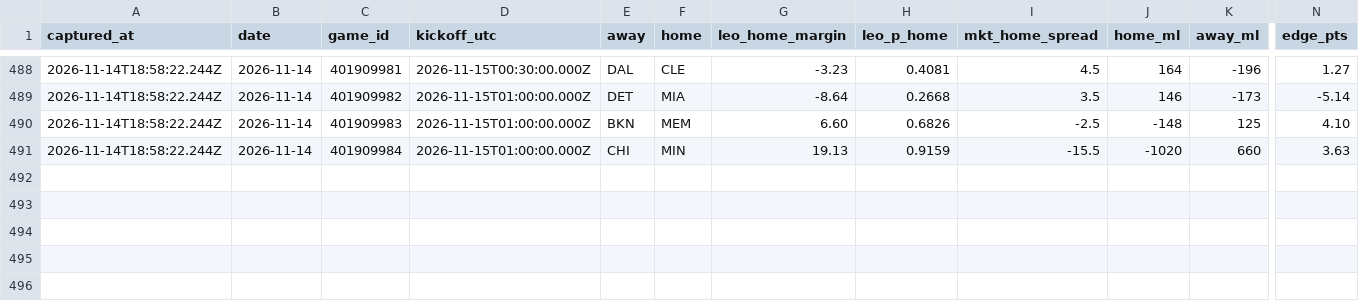
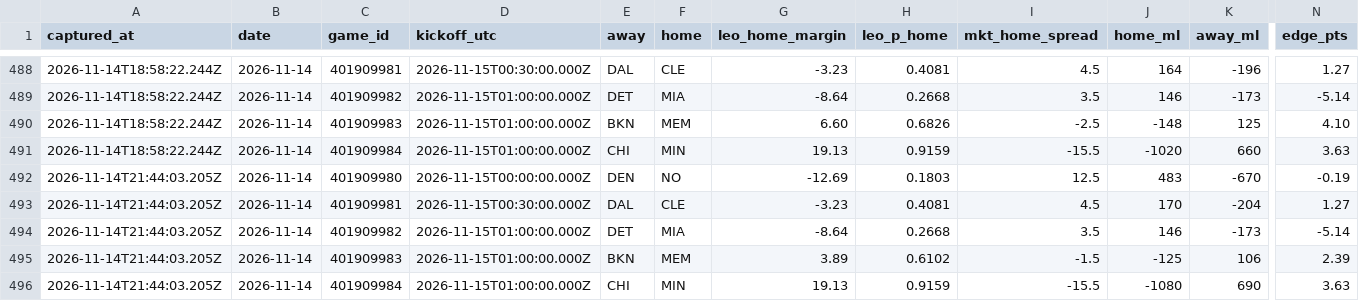
Before and after one commit to flychico/lydiaslab, a CSV file: data/nba/prediction-history.csv, drawn as a sheet; only a part is shown, gaps mark what is left out; rows hold the shown columns only; the diff names each change by its address in the sheet, - before the commit and + after, or states it on an @@ line.

```diff
--- a/data/nba/prediction-history.csv
+++ b/data/nba/prediction-history.csv
+row 492: 2026-11-14T21:44:03.205Z | 2026-11-14 | 401909980 | 2026-11-15T00:00:00.000Z | DEN | NO | -12.69 | 0.1803 | 12.5 | 483 | -670 | -0.19
+row 493: 2026-11-14T21:44:03.205Z | 2026-11-14 | 401909981 | 2026-11-15T00:30:00.000Z | DAL | CLE | -3.23 | 0.4081 | 4.5 | 170 | -204 | 1.27
+row 494: 2026-11-14T21:44:03.205Z | 2026-11-14 | 401909982 | 2026-11-15T01:00:00.000Z | DET | MIA | -8.64 | 0.2668 | 3.5 | 146 | -173 | -5.14
+row 495: 2026-11-14T21:44:03.205Z | 2026-11-14 | 401909983 | 2026-11-15T01:00:00.000Z | BKN | MEM | 3.89 | 0.6102 | -1.5 | -125 | 106 | 2.39
+row 496: 2026-11-14T21:44:03.205Z | 2026-11-14 | 401909984 | 2026-11-15T01:00:00.000Z | CHI | MIN | 19.13 | 0.9159 | -15.5 | -1080 | 690 | 3.63
```
Also changed, not shown: 13 other files.
